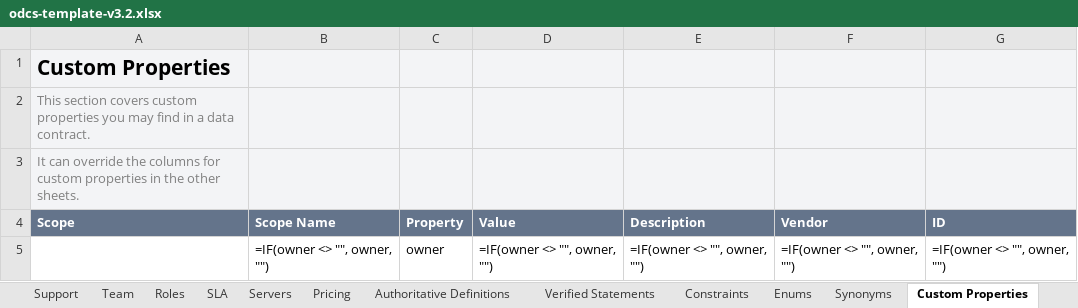
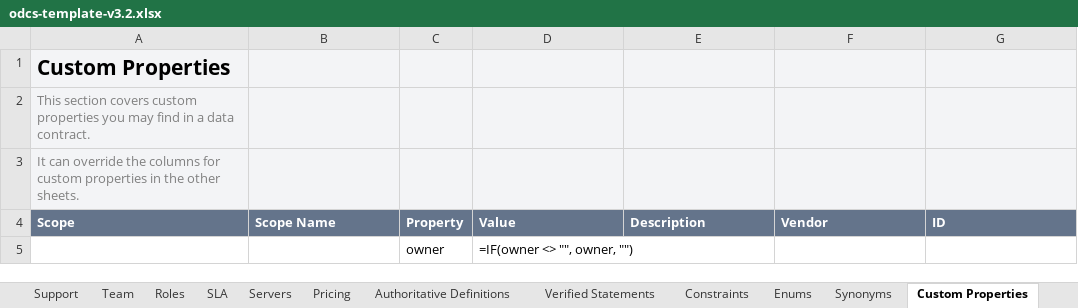
Before and after one commit to datacontract/open-data-contract-standard-excel-template, an Excel workbook: odcs-template-v3.2.xlsx, sheet Custom Properties, drawn as a sheet; values as stored, in another font and other column widths than the file's, no borders; formulas are shown in place of their values; removed rows and columns are numbered as before the commit, all else as after; the diff names each change by its address in the sheet, - before the commit and + after, or states it on an @@ line.

```diff
--- a/odcs-template-v3.2.xlsx (sheet Custom Properties)
+++ b/odcs-template-v3.2.xlsx (sheet Custom Properties)
-row 5:  | =IF(owner <> "", owner, "") | owner | =IF(owner <> "", owner, "") | =IF(owner <> "", owner, "") | =IF(owner <> "", owner, "") | =IF(owner <> "", owner, "")
+row 5:  |  | owner | =IF(owner <> "", owner, "")
```
Also changed, not shown: examples/shipments-odcs.xlsx, 1 other file.
